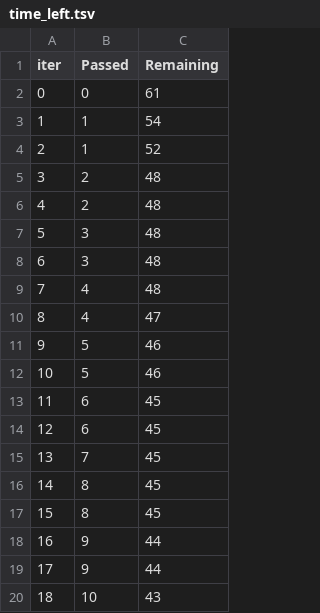
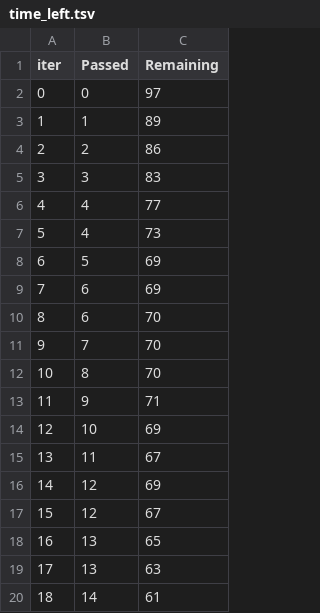
Before and after one commit to divya28jain/ML-Project, a TSV file: catboost_info/time_left.tsv, drawn as a sheet; only a part is shown; the diff covers the shown part only.

```diff
--- a/catboost_info/time_left.tsv
+++ b/catboost_info/time_left.tsv
@@ -1,20 +1,20 @@
 iter	Passed	Remaining
-0	0	61
-1	1	54
-2	1	52
-3	2	48
-4	2	48
-5	3	48
-6	3	48
-7	4	48
-8	4	47
-9	5	46
-10	5	46
-11	6	45
-12	6	45
-13	7	45
-14	8	45
-15	8	45
-16	9	44
-17	9	44
-18	10	43
+0	0	97
+1	1	89
+2	2	86
+3	3	83
+4	4	77
+5	4	73
+6	5	69
+7	6	69
+8	6	70
+9	7	70
+10	8	70
+11	9	71
+12	10	69
+13	11	67
+14	12	69
+15	12	67
+16	13	65
+17	13	63
+18	14	61
```
Also changed, not shown: 156 edited cells elsewhere in this file, 11 other files.
